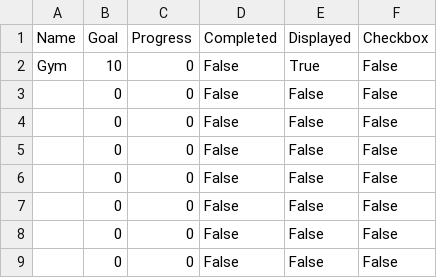
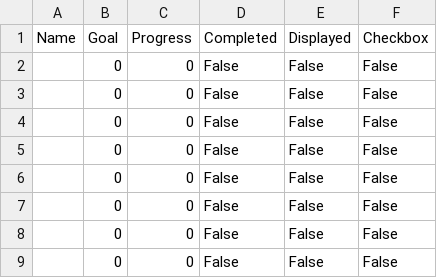
Before and after one commit to LeoMitchell1/Leo-Major-Work, a CSV file: Habits.csv, drawn as a sheet.

Commit message:
# Created a reset button that deletes all habits and resets and saves all their values

```diff
--- a/Habits.csv
+++ b/Habits.csv
@@ -1,3 +1,3 @@
 Name,Goal,Progress,Completed,Displayed, Checkbox
-Gym,10,0,False,True,False
+,0,0,False,False,False
 ,0,0,False,False,False
```
Also changed, not shown: 4 other files.
